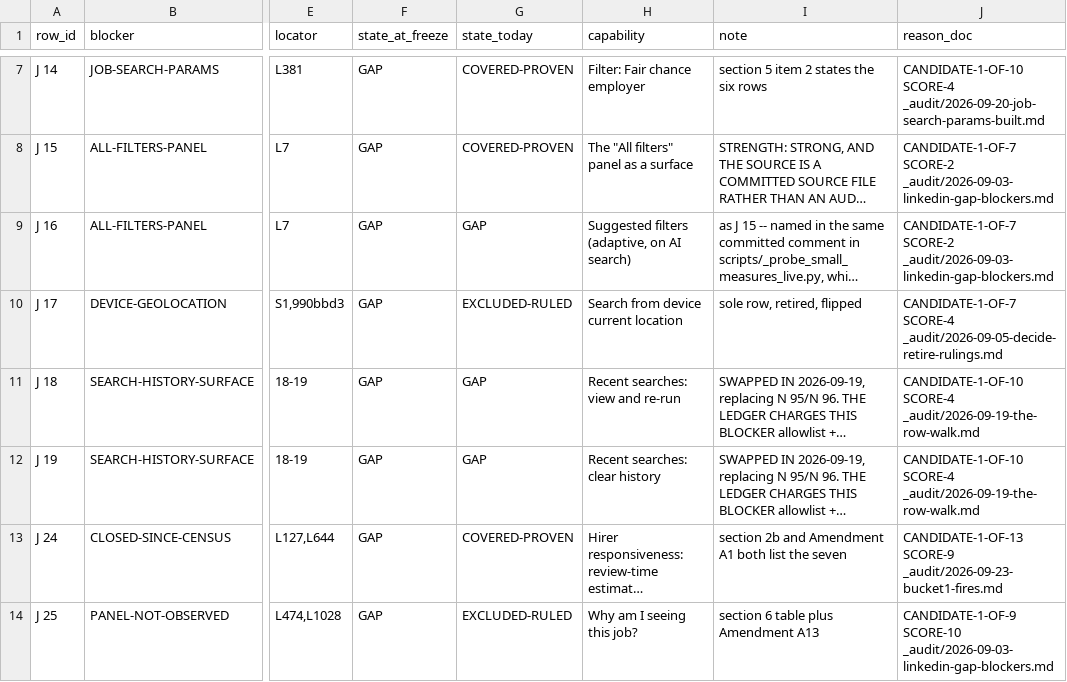
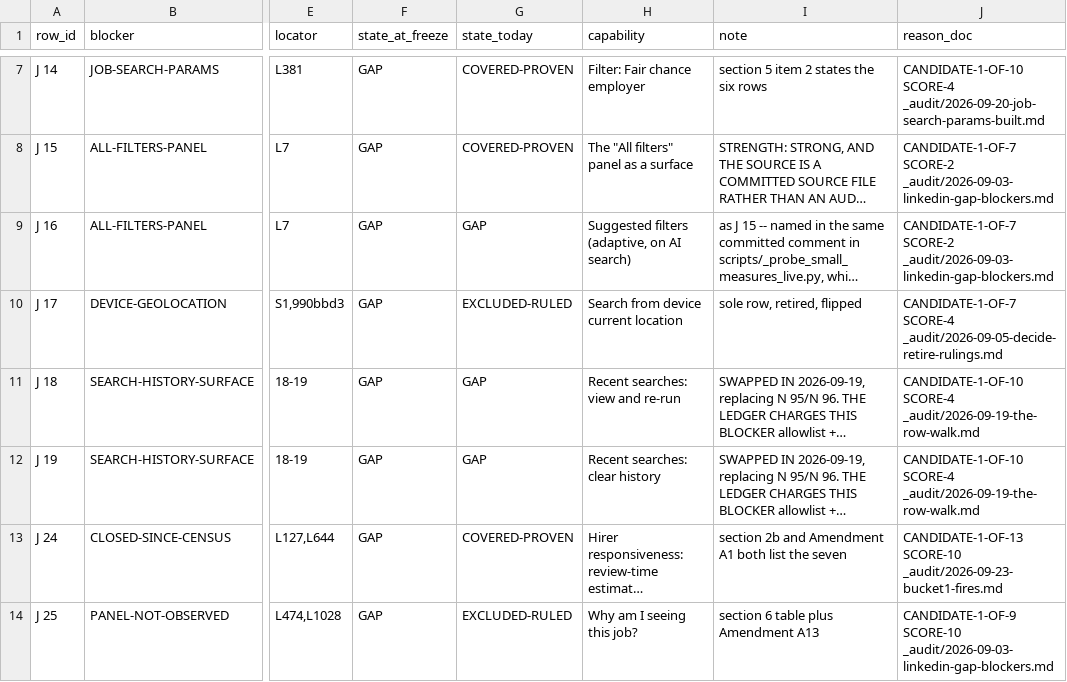
Before and after one commit to Sundeepg98/linkedin-mcp, a TSV file: _audit/_census/blocker-map.tsv, drawn as a sheet; only a part is shown, gaps mark what is left out; long unchanged cells end in …; the diff covers the shown part only; the diff names each change by its address in the sheet, - before the commit and + after, or states it on an @@ line.

Commit message:
audit(bucket 1): the gate's two reds, both mine, and a docstring the fire refuted
The scoped gate over this wave's range refused on two tests, 2334 passing.

The rulings register had been derived before a later working-copy edit to
the wave document moved two of its scan counts. Regenerated, never
hand-merged, and swept twice until nothing moved.

Two short SHAs in the document sit on this wave's branch only, and the
cited-SHA guard's predicate is ancestry of master. Disclosed as branch-only
with both subjects recorded, as the guard instructs; the hashes are kept.

_anomaly's docstring said a stop on a harmless flake costs one re-run. The
rule's first live day measured otherwise: a posting-level miss that is not a
flake stopped both runs at posting 2. The sentence is replaced in place, with
the classification step the document proposes named and not built. The
document's own quote of that sentence is corrected to cite the docstring,
which is where it was written.

```diff
--- a/_audit/_census/blocker-map.tsv
+++ b/_audit/_census/blocker-map.tsv
-J13 (reason_doc): CANDIDATE-1-OF-13 SCORE-9 _audit/2026-09-23-bucket1-fires.md
+J13 (reason_doc): CANDIDATE-1-OF-13 SCORE-10 _audit/2026-09-23-bucket1-fires.md
```
Also changed, not shown: 6 edited cells elsewhere in this file, 3 other files.
